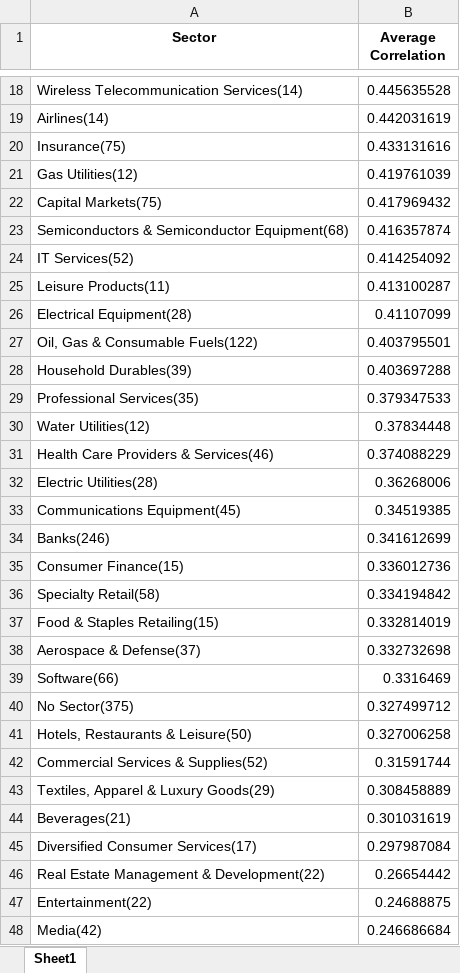
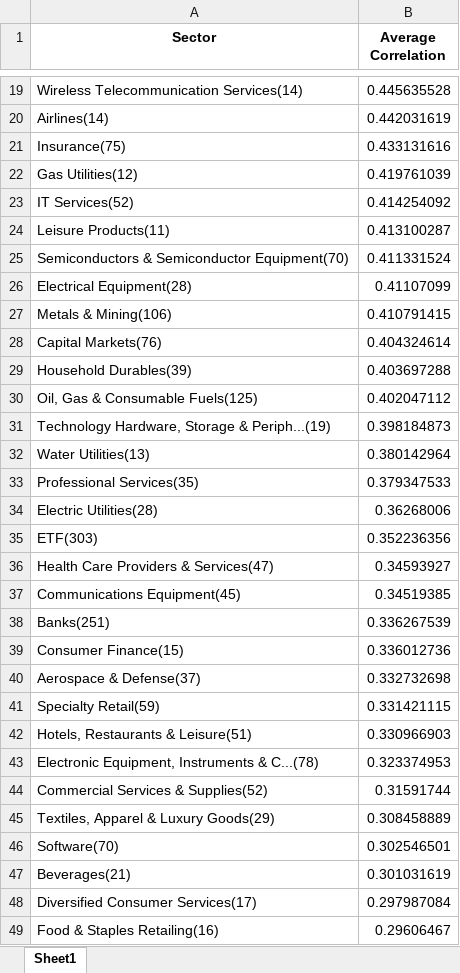
Before and after one commit to deliarm/672_final, an Excel workbook: data/sector_correlations/2011_intra.xlsx, sheet Sheet1, drawn as a sheet; only a part is shown, gaps mark what is left out; the shorter side is filled out with more unchanged rows; values as stored, in another font and other column widths than the file's, no borders; removed rows and columns are numbered as before the commit, all else as after; the diff covers the shown part only; the diff names each change by its address in the sheet, - before the commit and + after, or states it on an @@ line.

```diff
--- a/data/sector_correlations/2011_intra.xlsx (sheet Sheet1)
+++ b/data/sector_correlations/2011_intra.xlsx (sheet Sheet1)
-row 22: Capital Markets(75) | 0.417969432
-row 23: Semiconductors & Semiconductor Equipment(68) | 0.416357874
+row 25: Semiconductors & Semiconductor Equipment(70) | 0.411331524
-row 27: Oil, Gas & Consumable Fuels(122) | 0.403795501
+row 27: Metals & Mining(106) | 0.410791415
+row 28: Capital Markets(76) | 0.404324614
+row 30: Oil, Gas & Consumable Fuels(125) | 0.402047112
+row 31: Technology Hardware, Storage & Periph...(19) | 0.398184873
+row 32: Water Utilities(13) | 0.380142964
-row 30: Water Utilities(12) | 0.37834448
-row 31: Health Care Providers & Services(46) | 0.374088229
+row 35: ETF(303) | 0.352236356
+row 36: Health Care Providers & Services(47) | 0.34593927
-row 34: Banks(246) | 0.341612699
+row 38: Banks(251) | 0.336267539
-row 36: Specialty Retail(58) | 0.334194842
-row 37: Food & Staples Retailing(15) | 0.332814019
-row 39: Software(66) | 0.3316469
-row 40: No Sector(375) | 0.327499712
-row 41: Hotels, Restaurants & Leisure(50) | 0.327006258
+row 41: Specialty Retail(59) | 0.331421115
+row 42: Hotels, Restaurants & Leisure(51) | 0.330966903
+row 43: Electronic Equipment, Instruments & C...(78) | 0.323374953
+row 46: Software(70) | 0.302546501
-row 46: Real Estate Management & Development(22) | 0.26654442
+row 49: Food & Staples Retailing(16) | 0.29606467
```
Also changed, not shown: 12 added rows and 10 removed rows elsewhere in this sheet, data/sector_correlations/2010_intra.xlsx, data/sector_correlations/2012_intra.xlsx, 12 other files.
